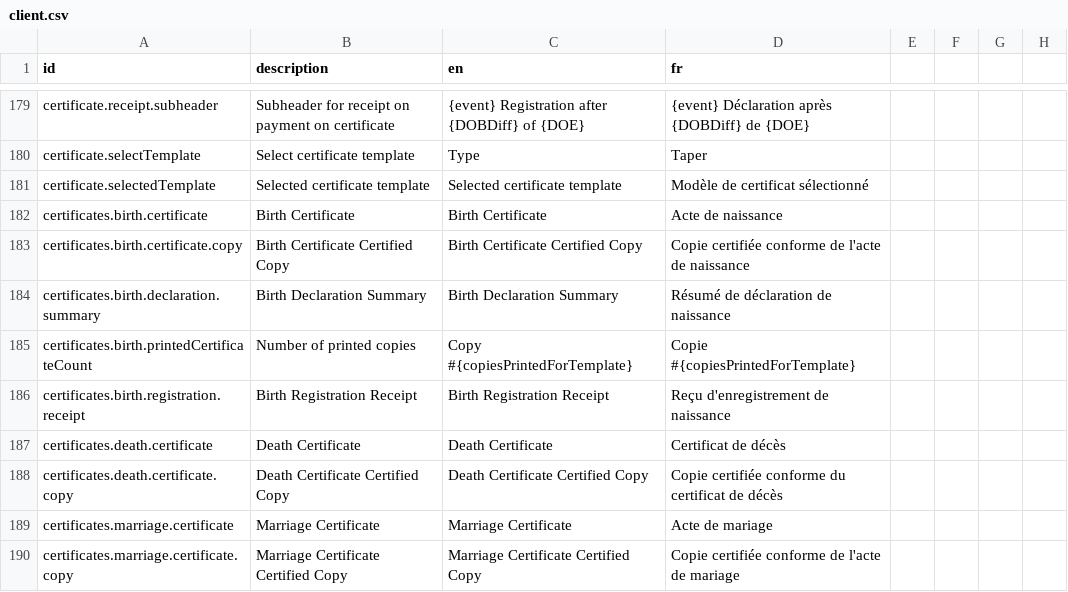
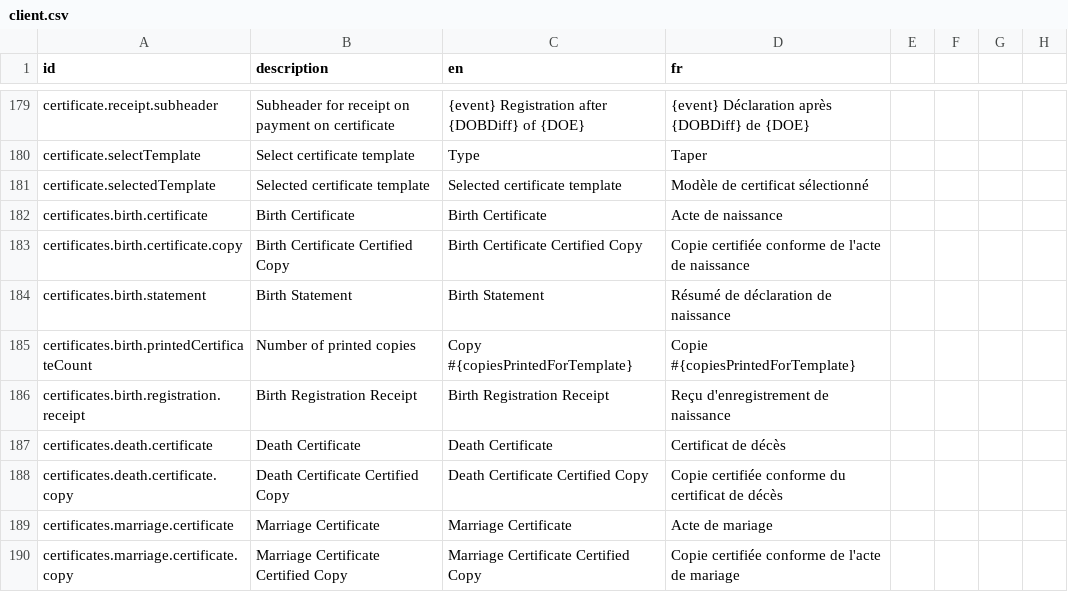
Before and after one commit to opencrvs/opencrvs-countryconfig, a CSV file: src/translations/client.csv, drawn as a sheet; only a part is shown, gaps mark what is left out; removed rows and columns are numbered as before the commit, all else as after; the diff names each change by its address in the sheet, - before the commit and + after, or states it on an @@ line.

Commit message:
Merged PR 49: Added Birth Statement Certificate
- Updated Birth declaration Summary to Print Notification

```diff
--- a/src/translations/client.csv
+++ b/src/translations/client.csv
-row 184: certificates.birth.declaration.summary | Birth Declaration Summary | Birth Declaration Summary | Résumé de déclaration de naissance
+row 184: certificates.birth.statement | Birth Statement | Birth Statement | Résumé de déclaration de naissance
```
Also changed, not shown: 2 other files.
